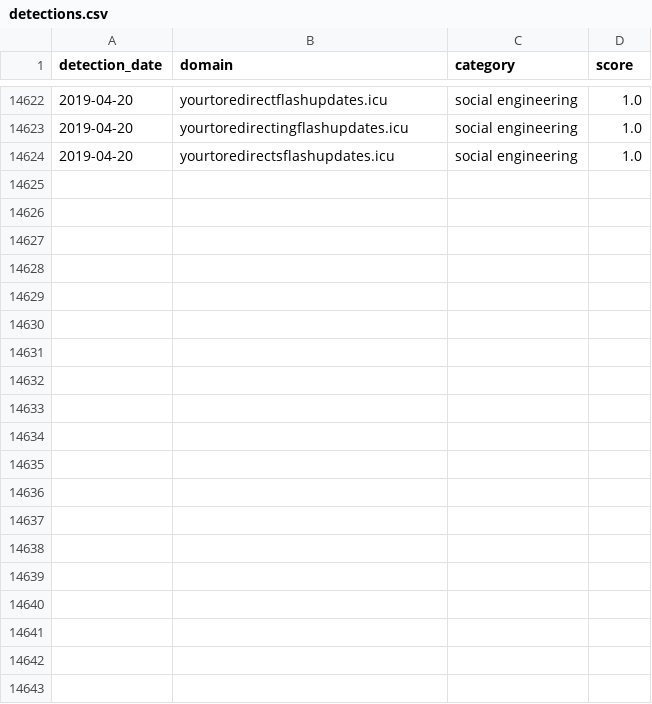
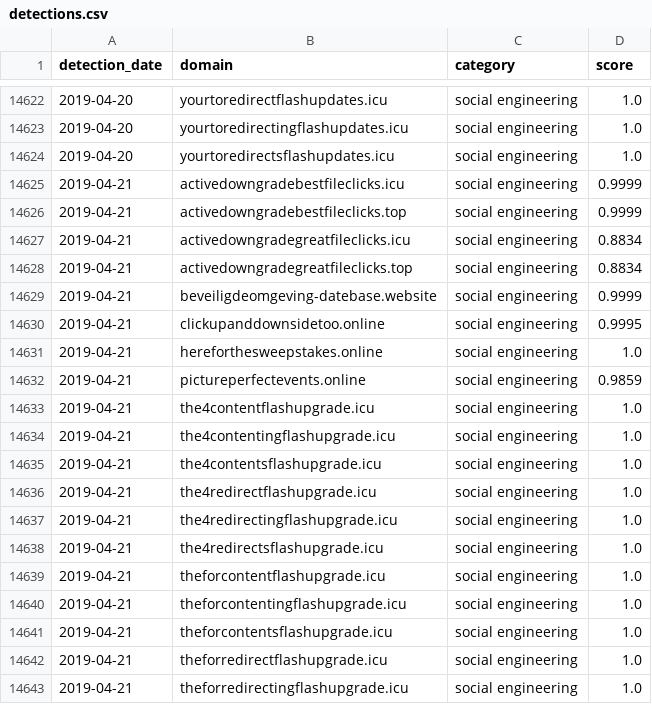
Before and after one commit to patternex/patternex-feed, a CSV file: detections.csv, drawn as a sheet; only a part is shown, gaps mark what is left out; the diff covers the shown part only.

Commit message:
Adding new detections on 2019-04-21

```diff
--- a/detections.csv
+++ b/detections.csv
@@ -14624 +14624,20 @@ detection_date,domain,category,score
 2019-04-20,yourtoredirectsflashupdates.icu,social engineering,1.0
+2019-04-21,activedowngradebestfileclicks.icu,social engineering,0.9999
+2019-04-21,activedowngradebestfileclicks.top,social engineering,0.9999
+2019-04-21,activedowngradegreatfileclicks.icu,social engineering,0.8834
+2019-04-21,activedowngradegreatfileclicks.top,social engineering,0.8834
+2019-04-21,beveiligdeomgeving-datebase.website,social engineering,0.9999
+2019-04-21,clickupanddownsidetoo.online,social engineering,0.9995
+2019-04-21,hereforthesweepstakes.online,social engineering,1.0
+2019-04-21,pictureperfectevents.online,social engineering,0.9859
+2019-04-21,the4contentflashupgrade.icu,social engineering,1.0
+2019-04-21,the4contentingflashupgrade.icu,social engineering,1.0
+2019-04-21,the4contentsflashupgrade.icu,social engineering,1.0
+2019-04-21,the4redirectflashupgrade.icu,social engineering,1.0
+2019-04-21,the4redirectingflashupgrade.icu,social engineering,1.0
+2019-04-21,the4redirectsflashupgrade.icu,social engineering,1.0
+2019-04-21,theforcontentflashupgrade.icu,social engineering,1.0
+2019-04-21,theforcontentingflashupgrade.icu,social engineering,1.0
+2019-04-21,theforcontentsflashupgrade.icu,social engineering,1.0
+2019-04-21,theforredirectflashupgrade.icu,social engineering,1.0
+2019-04-21,theforredirectingflashupgrade.icu,social engineering,1.0
```
Also changed, not shown: 27 added rows elsewhere in this file.
